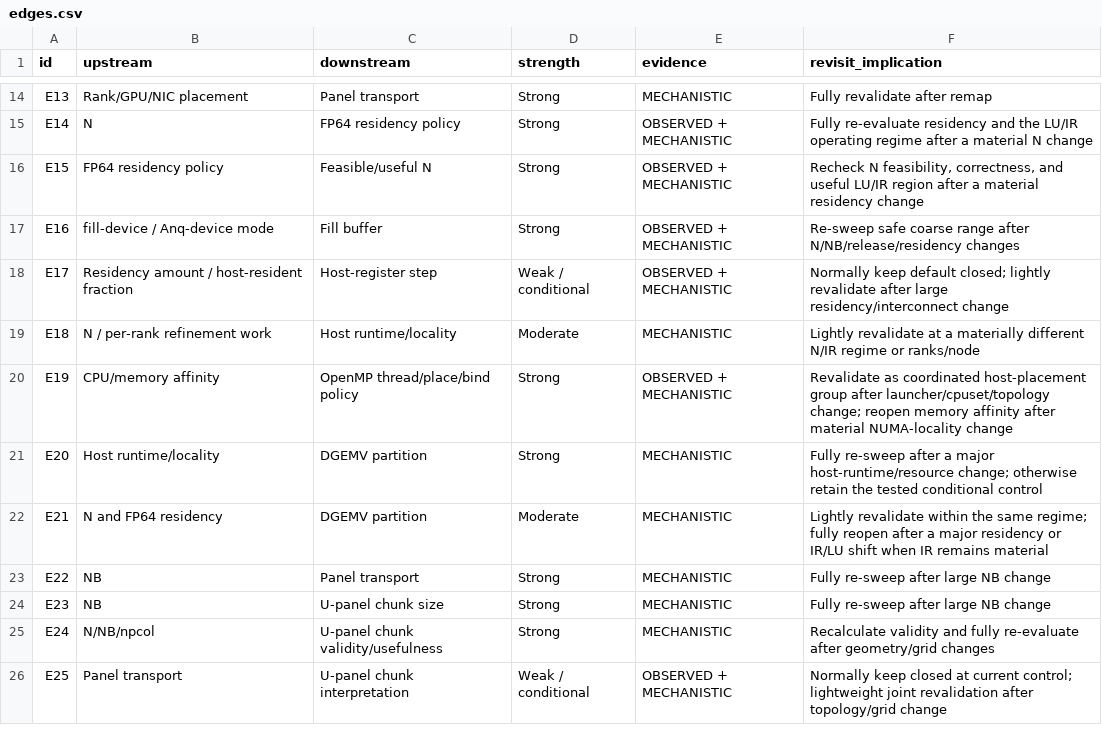
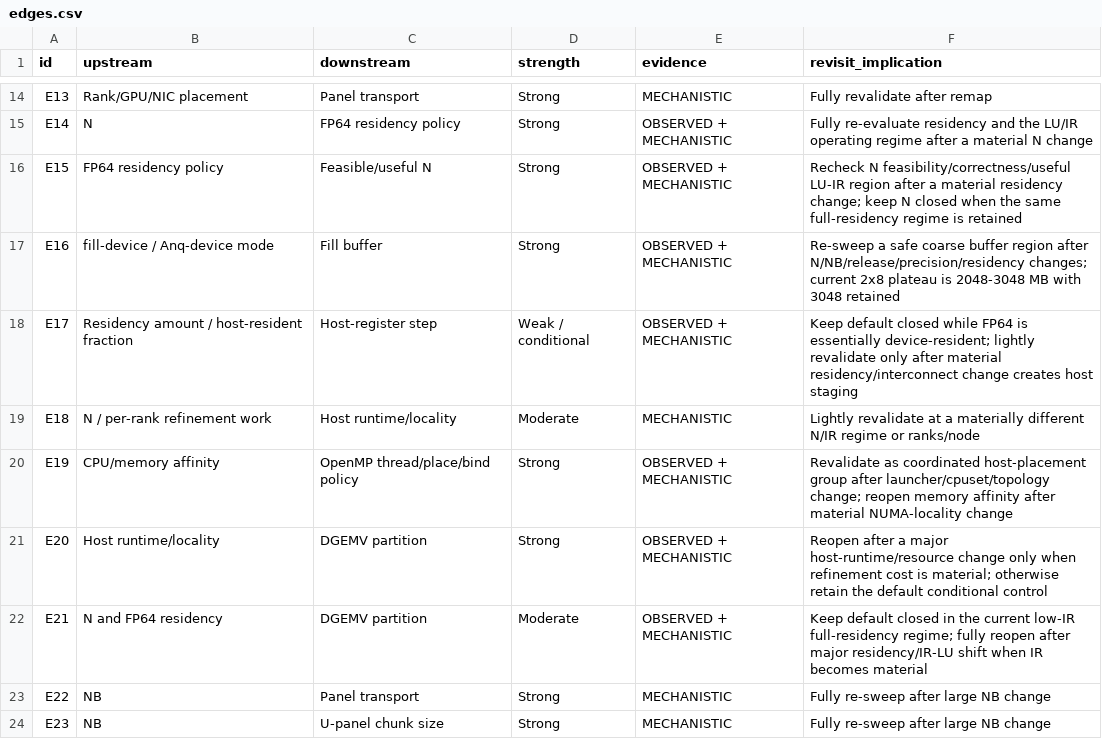
Before and after one commit to QuangPham2404/HPL-MxP-Agent-Test, a CSV file: planning/dependency-graph/edges.csv, drawn as a sheet; only a part is shown, gaps mark what is left out; the shorter side is filled out with more unchanged rows.

Commit message:
Update Phase 3 residency dependency edges

```diff
--- a/planning/dependency-graph/edges.csv
+++ b/planning/dependency-graph/edges.csv
@@ -15,9 +15,9 @@ E13,"Rank/GPU/NIC placement","Panel transport","Strong","MECHANISTIC","Fully rev
 E14,"N","FP64 residency policy","Strong","OBSERVED + MECHANISTIC","Fully re-evaluate residency and the LU/IR operating regime after a material N change"
-E15,"FP64 residency policy","Feasible/useful N","Strong","OBSERVED + MECHANISTIC","Recheck N feasibility, correctness, and useful LU/IR region after a material residency change"
-E16,"fill-device / Anq-device mode","Fill buffer","Strong","OBSERVED + MECHANISTIC","Re-sweep safe coarse range after N/NB/release/residency changes"
-E17,"Residency amount / host-resident fraction","Host-register step","Weak / conditional","OBSERVED + MECHANISTIC","Normally keep default closed; lightly revalidate after large residency/interconnect change"
+E15,"FP64 residency policy","Feasible/useful N","Strong","OBSERVED + MECHANISTIC","Recheck N feasibility/correctness/useful LU-IR region after a material residency change; keep N closed when the same full-residency regime is retained"
+E16,"fill-device / Anq-device mode","Fill buffer","Strong","OBSERVED + MECHANISTIC","Re-sweep a safe coarse buffer region after N/NB/release/precision/residency changes; current 2x8 plateau is 2048-3048 MB with 3048 retained"
+E17,"Residency amount / host-resident fraction","Host-register step","Weak / conditional","OBSERVED + MECHANISTIC","Keep default closed while FP64 is essentially device-resident; lightly revalidate only after material residency/interconnect change creates host staging"
 E18,"N / per-rank refinement work","Host runtime/locality","Moderate","MECHANISTIC","Lightly revalidate at a materially different N/IR regime or ranks/node"
 E19,"CPU/memory affinity","OpenMP thread/place/bind policy","Strong","OBSERVED + MECHANISTIC","Revalidate as coordinated host-placement group after launcher/cpuset/topology change; reopen memory affinity after material NUMA-locality change"
-E20,"Host runtime/locality","DGEMV partition","Strong","MECHANISTIC","Fully re-sweep after a major host-runtime/resource change; otherwise retain the tested conditional control"
-E21,"N and FP64 residency","DGEMV partition","Moderate","MECHANISTIC","Lightly revalidate within the same regime; fully reopen after a major residency or IR/LU shift when IR remains material"
+E20,"Host runtime/locality","DGEMV partition","Strong","OBSERVED + MECHANISTIC","Reopen after a major host-runtime/resource change only when refinement cost is material; otherwise retain the default conditional control"
+E21,"N and FP64 residency","DGEMV partition","Moderate","OBSERVED + MECHANISTIC","Keep default closed in the current low-IR full-residency regime; fully reopen after major residency/IR-LU shift when IR becomes material"
 E22,"NB","Panel transport","Strong","MECHANISTIC","Fully re-sweep after large NB change"
```
